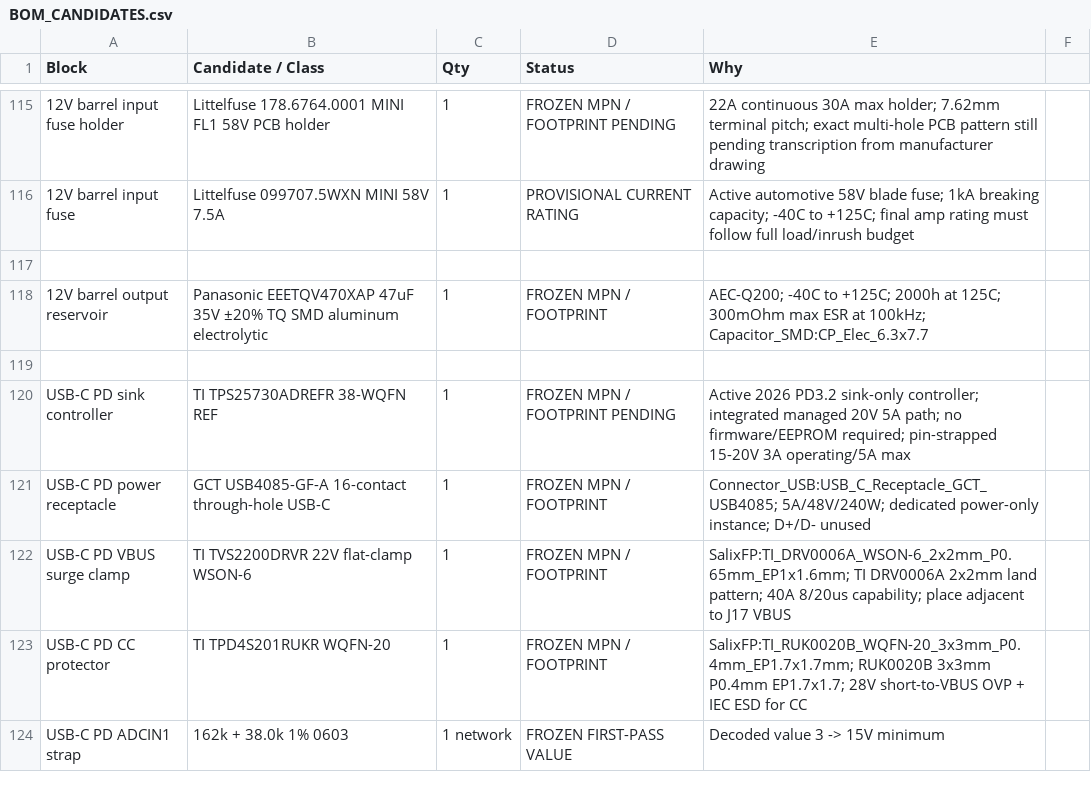
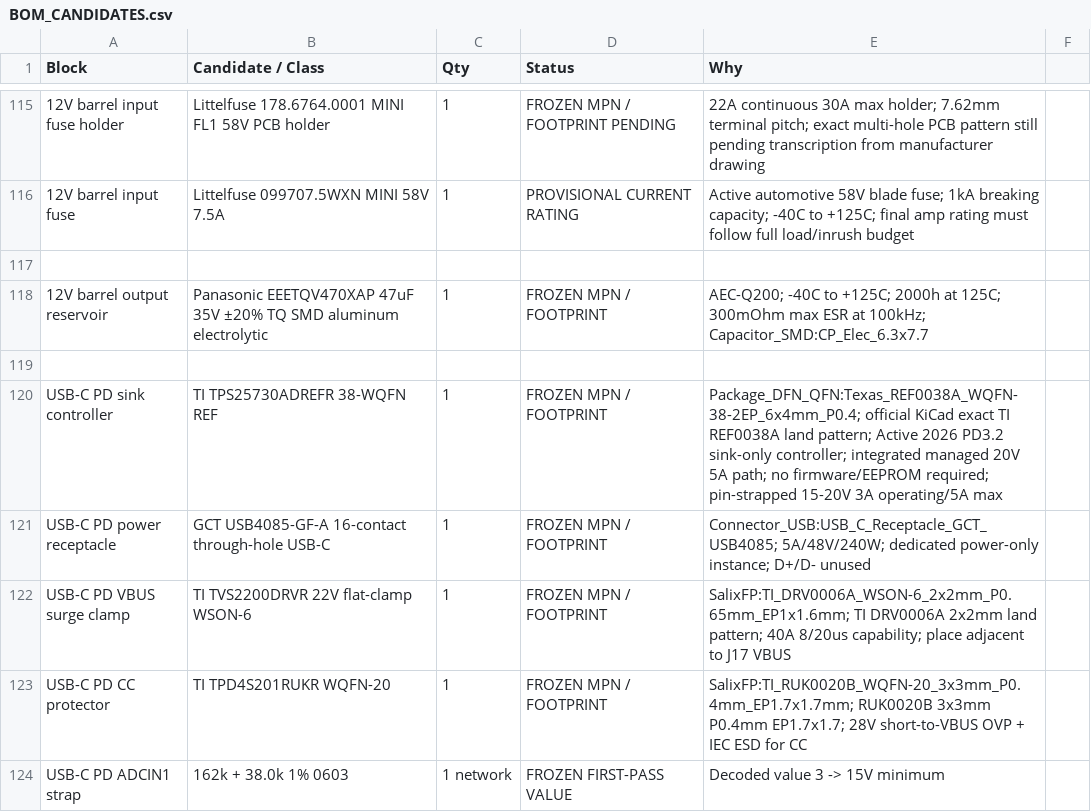
Before and after one commit to Ebdsaleh/SalixControllerBridge, a CSV file: hardware/motherboard/rev_a/docs/BOM_CANDIDATES.csv, drawn as a sheet; only a part is shown, gaps mark what is left out; the diff names each change by its address in the sheet, - before the commit and + after, or states it on an @@ line.

Commit message:
Assign exact TPS25730A REF0038A footprint

```diff
--- a/hardware/motherboard/rev_a/docs/BOM_CANDIDATES.csv
+++ b/hardware/motherboard/rev_a/docs/BOM_CANDIDATES.csv
-D120 (Status): FROZEN MPN / FOOTPRINT PENDING
+D120 (Status): FROZEN MPN / FOOTPRINT
-E120 (Why): Active 2026…
+E120 (Why): Package_DFN_QFN:Texas_REF0038A_WQFN-38-2EP_6x4mm_P0.4; official KiCad exact TI REF0038A land pattern; Active 2026…
```
Also changed, not shown: 4 other files.
